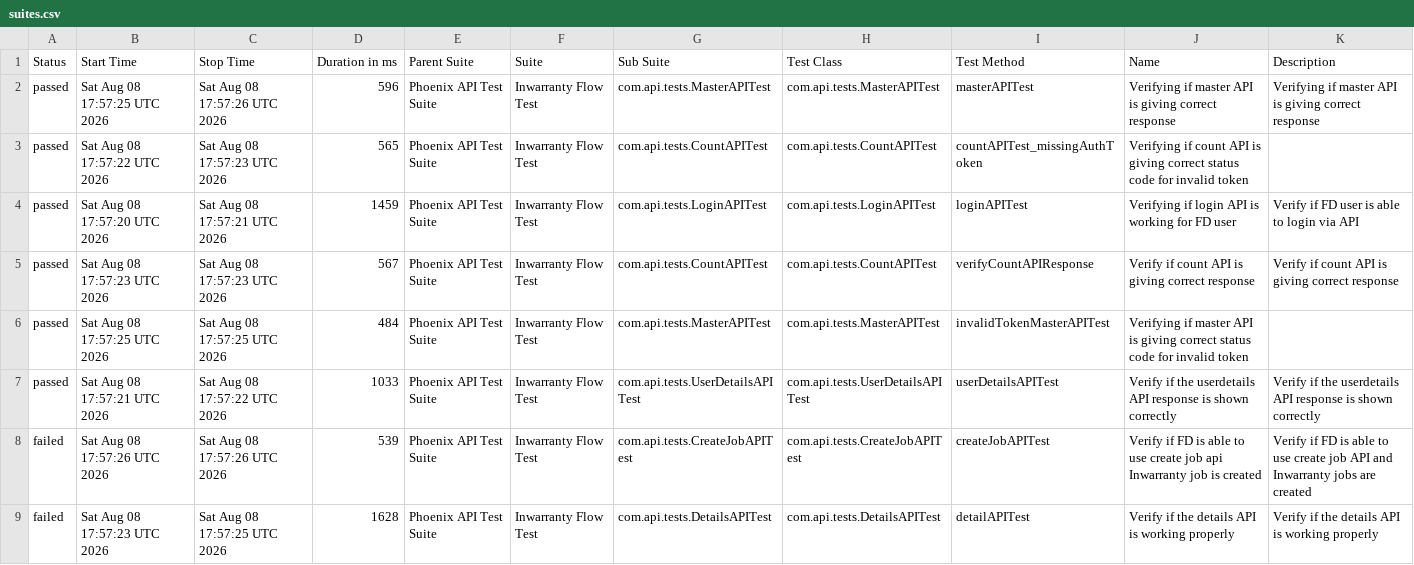
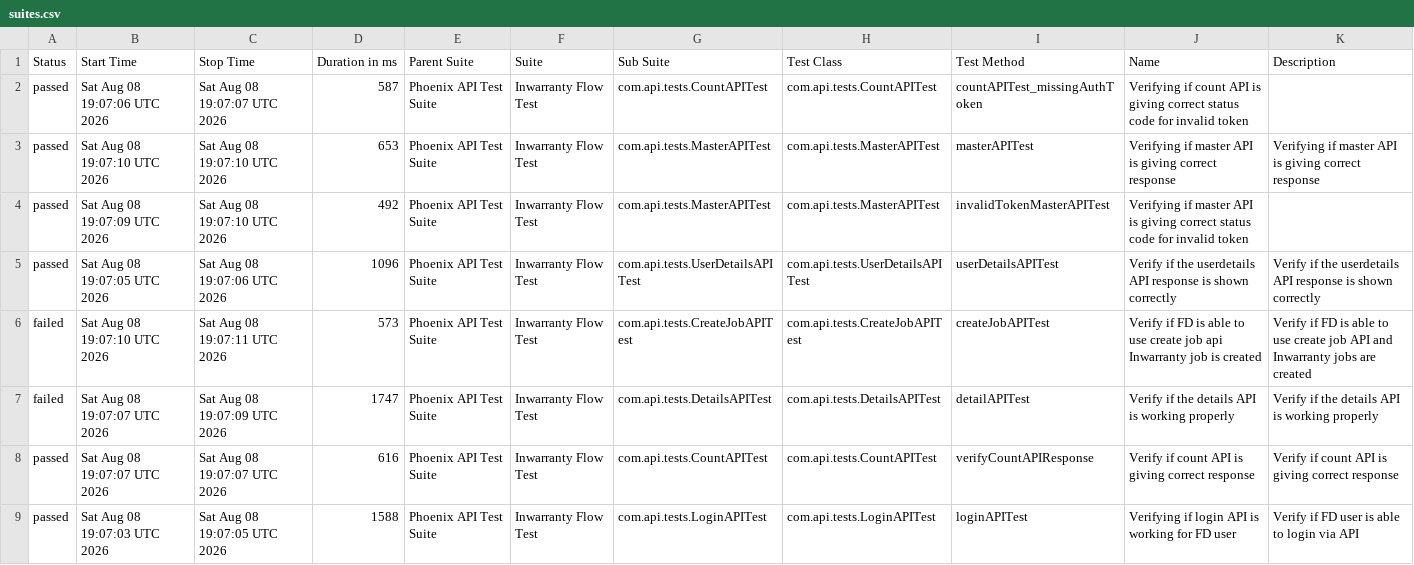
Before and after one commit to Zulminan/PhoenixTestAutomationFramework, a CSV file: data/suites.csv, drawn as a sheet.

```diff
--- a/data/suites.csv
+++ b/data/suites.csv
@@ -1,9 +1,9 @@
 "Status","Start Time","Stop Time","Duration in ms","Parent Suite","Suite","Sub Suite","Test Class","Test Method","Name","Description"
-"passed","Sat Aug 08 17:57:25 UTC 2026","Sat Aug 08 17:57:26 UTC 2026","596","Phoenix API Test Suite","Inwarranty Flow Test","com.api.tests.MasterAPITest","com.api.tests.MasterAPITest","masterAPITest","Verifying if master API is giving correct response","Verifying if master API is giving correct response"
-"passed","Sat Aug 08 17:57:22 UTC 2026","Sat Aug 08 17:57:23 UTC 2026","565","Phoenix API Test Suite","Inwarranty Flow Test","com.api.tests.CountAPITest","com.api.tests.CountAPITest","countAPITest_missingAuthToken","Verifying if count API is giving correct status code for invalid token",""
-"passed","Sat Aug 08 17:57:20 UTC 2026","Sat Aug 08 17:57:21 UTC 2026","1459","Phoenix API Test Suite","Inwarranty Flow Test","com.api.tests.LoginAPITest","com.api.tests.LoginAPITest","loginAPITest","Verifying if login API is working for FD user","Verify if FD user is able to login via API"
-"passed","Sat Aug 08 17:57:23 UTC 2026","Sat Aug 08 17:57:23 UTC 2026","567","Phoenix API Test Suite","Inwarranty Flow Test","com.api.tests.CountAPITest","com.api.tests.CountAPITest","verifyCountAPIResponse","Verify if count API is giving correct response","Verify if count API is giving correct response"
-"passed","Sat Aug 08 17:57:25 UTC 2026","Sat Aug 08 17:57:25 UTC 2026","484","Phoenix API Test Suite","Inwarranty Flow Test","com.api.tests.MasterAPITest","com.api.tests.MasterAPITest","invalidTokenMasterAPITest","Verifying if master API is giving correct status code for invalid token",""
-"passed","Sat Aug 08 17:57:21 UTC 2026","Sat Aug 08 17:57:22 UTC 2026","1033","Phoenix API Test Suite","Inwarranty Flow Test","com.api.tests.UserDetailsAPITest","com.api.tests.UserDetailsAPITest","userDetailsAPITest","Verify if the userdetails API response is shown correctly","Verify if the userdetails API response is shown correctly"
-"failed","Sat Aug 08 17:57:26 UTC 2026","Sat Aug 08 17:57:26 UTC 2026","539","Phoenix API Test Suite","Inwarranty Flow Test","com.api.tests.CreateJobAPITest","com.api.tests.CreateJobAPITest","createJobAPITest","Verify if FD is able to use create job api Inwarranty job is created","Verify if FD is able to use create job API and Inwarranty jobs are created"
-"failed","Sat Aug 08 17:57:23 UTC 2026","Sat Aug 08 17:57:25 UTC 2026","1628","Phoenix API Test Suite","Inwarranty Flow Test","com.api.tests.DetailsAPITest","com.api.tests.DetailsAPITest","detailAPITest","Verify if the details API is working properly","Verify if the details API is working properly"
+"passed","Sat Aug 08 19:07:06 UTC 2026","Sat Aug 08 19:07:07 UTC 2026","587","Phoenix API Test Suite","Inwarranty Flow Test","com.api.tests.CountAPITest","com.api.tests.CountAPITest","countAPITest_missingAuthToken","Verifying if count API is giving correct status code for invalid token",""
+"passed","Sat Aug 08 19:07:10 UTC 2026","Sat Aug 08 19:07:10 UTC 2026","653","Phoenix API Test Suite","Inwarranty Flow Test","com.api.tests.MasterAPITest","com.api.tests.MasterAPITest","masterAPITest","Verifying if master API is giving correct response","Verifying if master API is giving correct response"
+"passed","Sat Aug 08 19:07:09 UTC 2026","Sat Aug 08 19:07:10 UTC 2026","492","Phoenix API Test Suite","Inwarranty Flow Test","com.api.tests.MasterAPITest","com.api.tests.MasterAPITest","invalidTokenMasterAPITest","Verifying if master API is giving correct status code for invalid token",""
+"passed","Sat Aug 08 19:07:05 UTC 2026","Sat Aug 08 19:07:06 UTC 2026","1096","Phoenix API Test Suite","Inwarranty Flow Test","com.api.tests.UserDetailsAPITest","com.api.tests.UserDetailsAPITest","userDetailsAPITest","Verify if the userdetails API response is shown correctly","Verify if the userdetails API response is shown correctly"
+"failed","Sat Aug 08 19:07:10 UTC 2026","Sat Aug 08 19:07:11 UTC 2026","573","Phoenix API Test Suite","Inwarranty Flow Test","com.api.tests.CreateJobAPITest","com.api.tests.CreateJobAPITest","createJobAPITest","Verify if FD is able to use create job api Inwarranty job is created","Verify if FD is able to use create job API and Inwarranty jobs are created"
+"failed","Sat Aug 08 19:07:07 UTC 2026","Sat Aug 08 19:07:09 UTC 2026","1747","Phoenix API Test Suite","Inwarranty Flow Test","com.api.tests.DetailsAPITest","com.api.tests.DetailsAPITest","detailAPITest","Verify if the details API is working properly","Verify if the details API is working properly"
+"passed","Sat Aug 08 19:07:07 UTC 2026","Sat Aug 08 19:07:07 UTC 2026","616","Phoenix API Test Suite","Inwarranty Flow Test","com.api.tests.CountAPITest","com.api.tests.CountAPITest","verifyCountAPIResponse","Verify if count API is giving correct response","Verify if count API is giving correct response"
+"passed","Sat Aug 08 19:07:03 UTC 2026","Sat Aug 08 19:07:05 UTC 2026","1588","Phoenix API Test Suite","Inwarranty Flow Test","com.api.tests.LoginAPITest","com.api.tests.LoginAPITest","loginAPITest","Verifying if login API is working for FD user","Verify if FD user is able to login via API"
```
Also changed, not shown: data/behaviors.csv, 54 other files.
